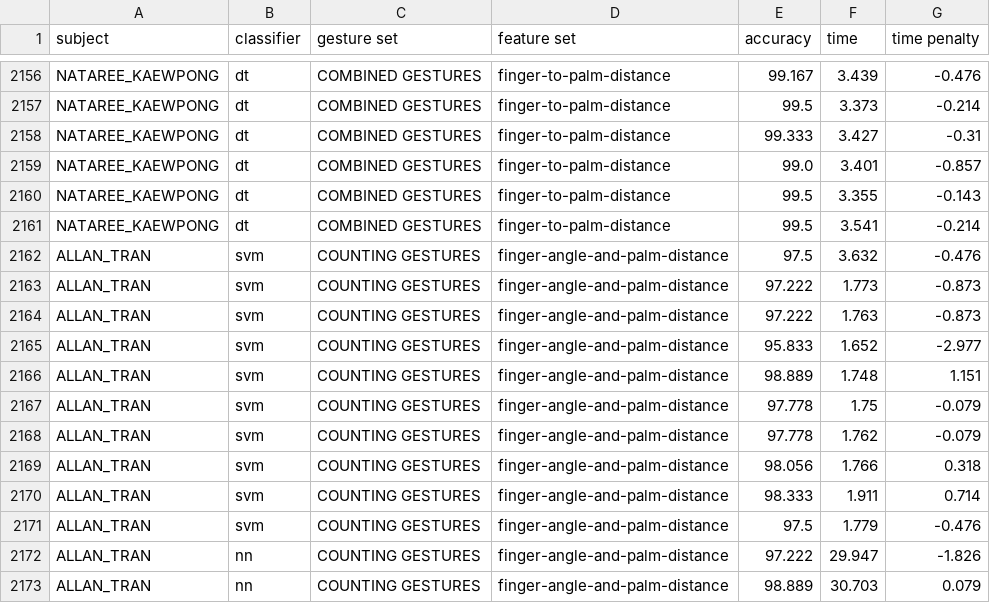
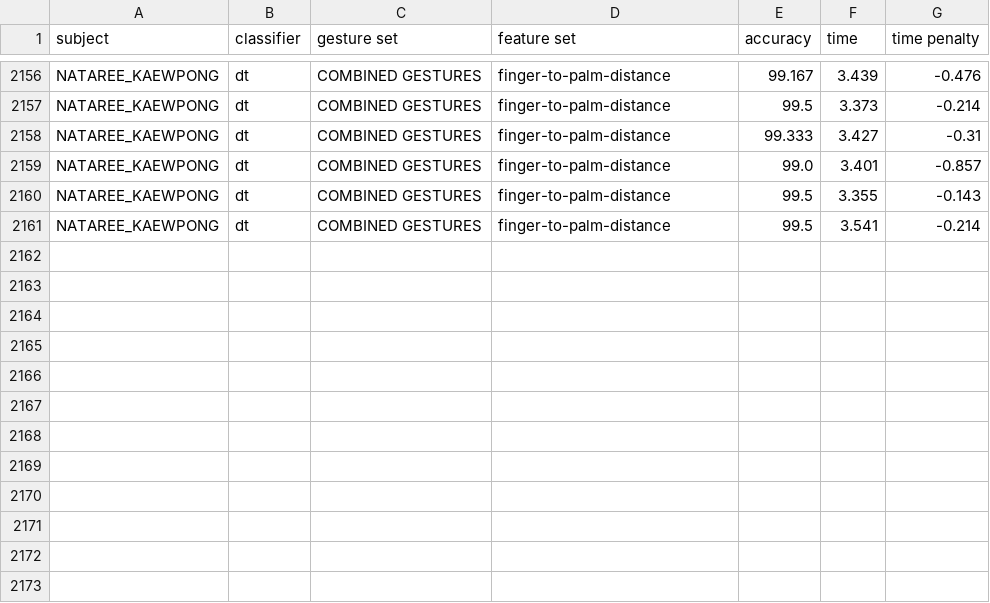
Before and after one commit to joshuapocsidio/leap_gesture_recognition, a CSV file: output/reports/training/training results.csv, drawn as a sheet; only a part is shown, gaps mark what is left out.

```diff
--- a/output/reports/training/training results.csv
+++ b/output/reports/training/training results.csv
@@ -2161,13 +2161 @@ NATAREE_KAEWPONG,dt,COMBINED GESTURES,finger-to-palm-distance,99.5,3.355,-0.143
 NATAREE_KAEWPONG,dt,COMBINED GESTURES,finger-to-palm-distance,99.5,3.541,-0.214
-ALLAN_TRAN,svm,COUNTING GESTURES,finger-angle-and-palm-distance,97.5,3.632,-0.476
-ALLAN_TRAN,svm,COUNTING GESTURES,finger-angle-and-palm-distance,97.222,1.773,-0.873
-ALLAN_TRAN,svm,COUNTING GESTURES,finger-angle-and-palm-distance,97.222,1.763,-0.873
-ALLAN_TRAN,svm,COUNTING GESTURES,finger-angle-and-palm-distance,95.833,1.652,-2.977
-ALLAN_TRAN,svm,COUNTING GESTURES,finger-angle-and-palm-distance,98.889,1.748,1.151
-ALLAN_TRAN,svm,COUNTING GESTURES,finger-angle-and-palm-distance,97.778,1.75,-0.079
-ALLAN_TRAN,svm,COUNTING GESTURES,finger-angle-and-palm-distance,97.778,1.762,-0.079
-ALLAN_TRAN,svm,COUNTING GESTURES,finger-angle-and-palm-distance,98.056,1.766,0.318
-ALLAN_TRAN,svm,COUNTING GESTURES,finger-angle-and-palm-distance,98.333,1.911,0.714
-ALLAN_TRAN,svm,COUNTING GESTURES,finger-angle-and-palm-distance,97.5,1.779,-0.476
-ALLAN_TRAN,nn,COUNTING GESTURES,finger-angle-and-palm-distance,97.222,29.947,-1.826
-ALLAN_TRAN,nn,COUNTING GESTURES,finger-angle-and-palm-distance,98.889,30.703,0.079
```
Also changed, not shown: 39 other files.
